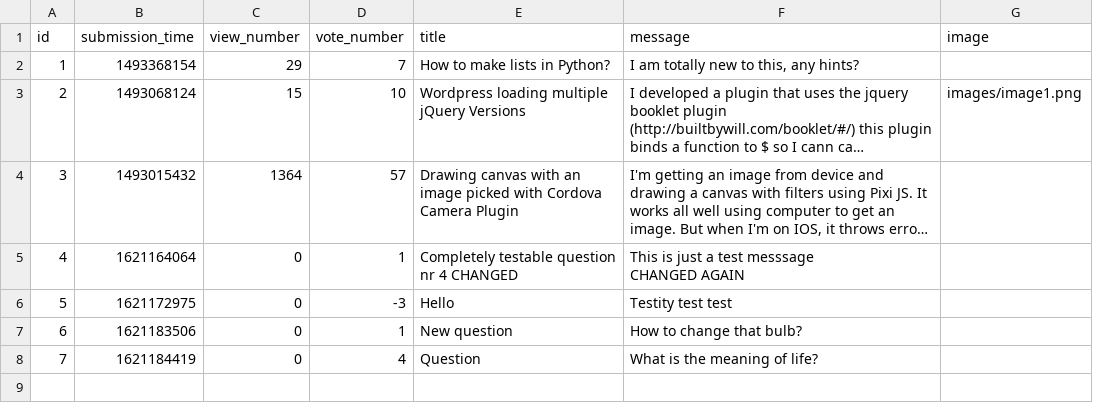
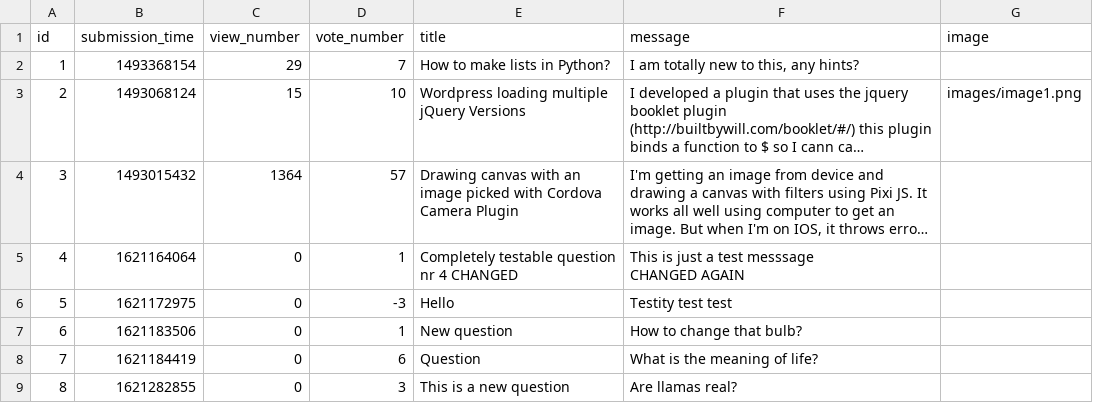
Before and after one commit to damianTrybuszek/Ask-Mate, a CSV file: sample_data/question.csv, drawn as a sheet; long unchanged cells end in ….

```diff
--- a/sample_data/question.csv
+++ b/sample_data/question.csv
@@ -19,2 +19,3 @@ CHANGED AGAIN",
 6,1621183506,0,1,New question,How to change that bulb?,
-7,1621184419,0,4,Question,What is the meaning of life?,
+7,1621184419,0,6,Question,What is the meaning of life?,
+8,1621282855,0,3,This is a new question,Are llamas real?,
```
Also changed, not shown: sample_data/answer.csv, 6 other files.
